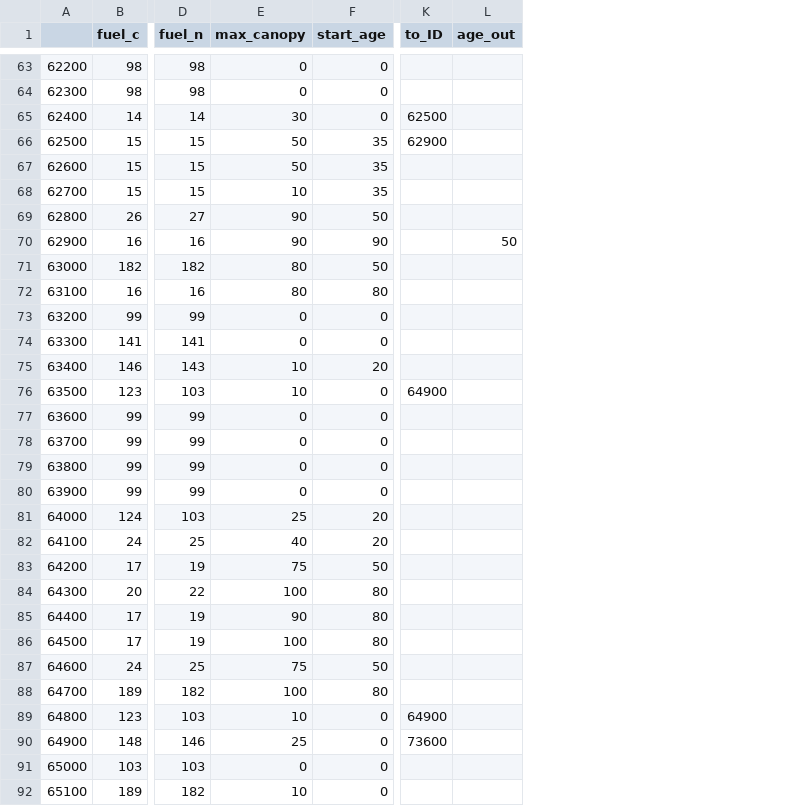
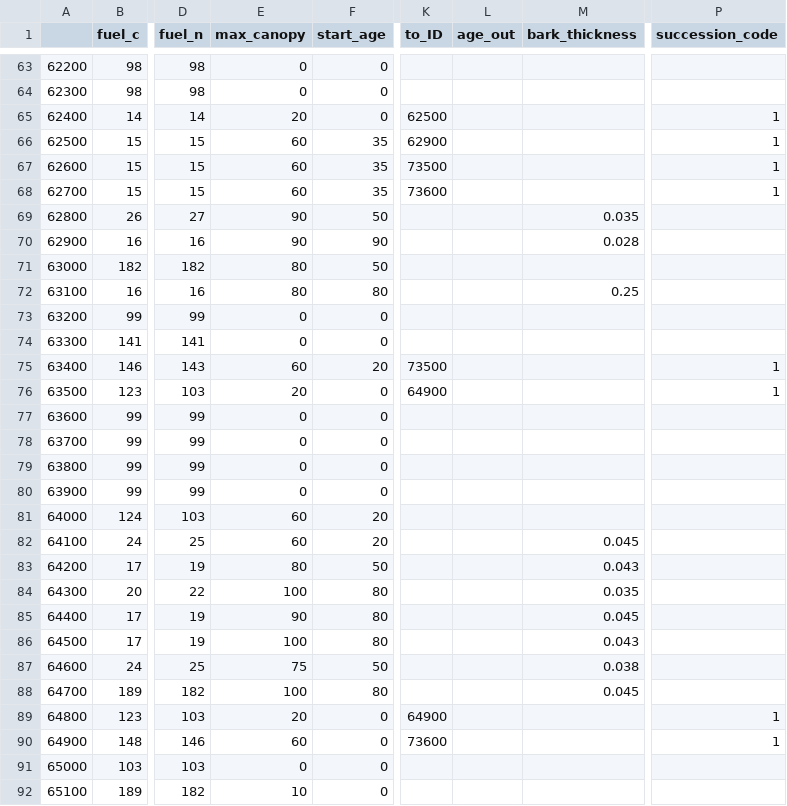
Before and after one commit to WildlifeConservationSocietyCI/WelikiaDisturbance, a CSV file: welikia_community_table_int.csv, drawn as a sheet; only a part is shown, gaps mark what is left out; the diff covers the shown part only; the diff names each change by its address in the sheet, - before the commit and + after, or states it on an @@ line.

```diff
--- a/welikia_community_table_int.csv
+++ b/welikia_community_table_int.csv
+column M (bark_thickness), rows 69-88: 0.035 | 0.028 |  | 0.25 |  |  |  |  |  |  |  |  |  | 0.045 | 0.043 | 0.035 | 0.045 | 0.043 | 0.038 | 0.045
+column P (succession_code), rows 65-90: 1 | 1 | 1 | 1 |  |  |  |  |  |  | 1 | 1 |  |  |  |  |  |  |  |  |  |  |  |  | 1 | 1
-E65 (max_canopy): 30
+E65 (max_canopy): 20
-E66:E67 (max_canopy): 50
+E66:E67 (max_canopy): 60
-K67 (to_ID): (empty)
+K67 (to_ID): 73500
-E68 (max_canopy): 10
+E68 (max_canopy): 60
-K68 (to_ID): (empty)
+K68 (to_ID): 73600
-L70 (age_out): 50
+L70 (age_out): (empty)
-E75 (max_canopy): 10
+E75 (max_canopy): 60
-K75 (to_ID): (empty)
+K75 (to_ID): 73500
-E76 (max_canopy): 10
+E76 (max_canopy): 20
-E81 (max_canopy): 25
+E81 (max_canopy): 60
-E82 (max_canopy): 40
+E82 (max_canopy): 60
-E83 (max_canopy): 75
+E83 (max_canopy): 80
-E89 (max_canopy): 10
+E89 (max_canopy): 20
-E90 (max_canopy): 25
+E90 (max_canopy): 60
```
Also changed, not shown: 13 edited cells elsewhere in this file, 3 other files.
